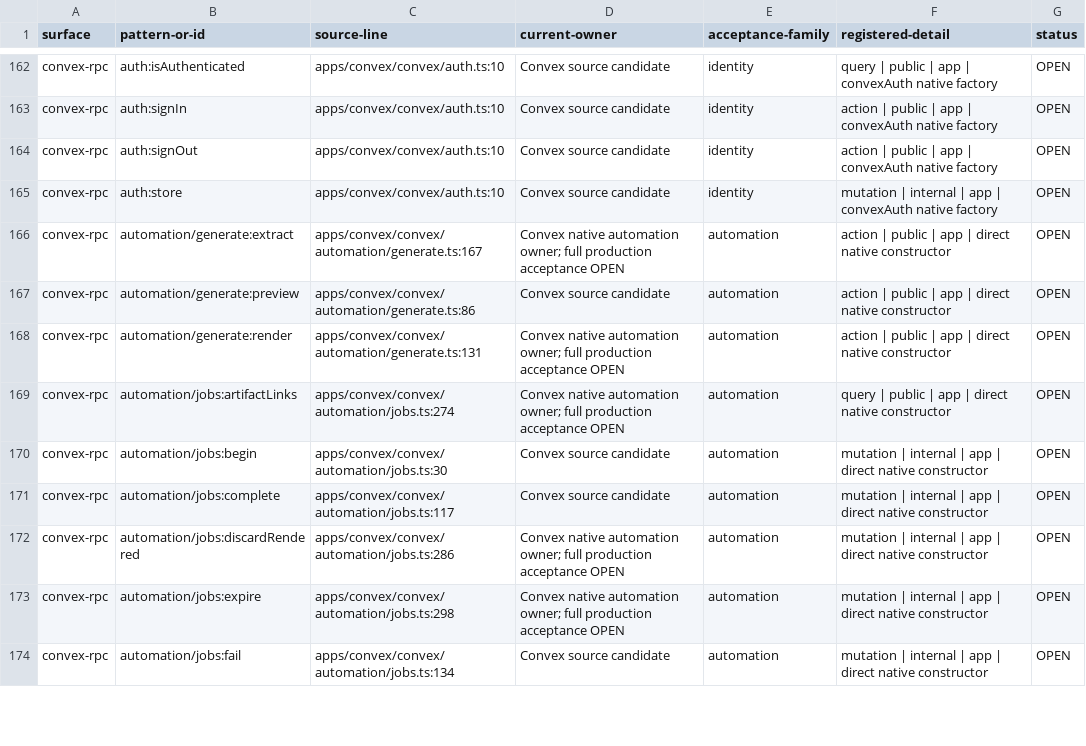
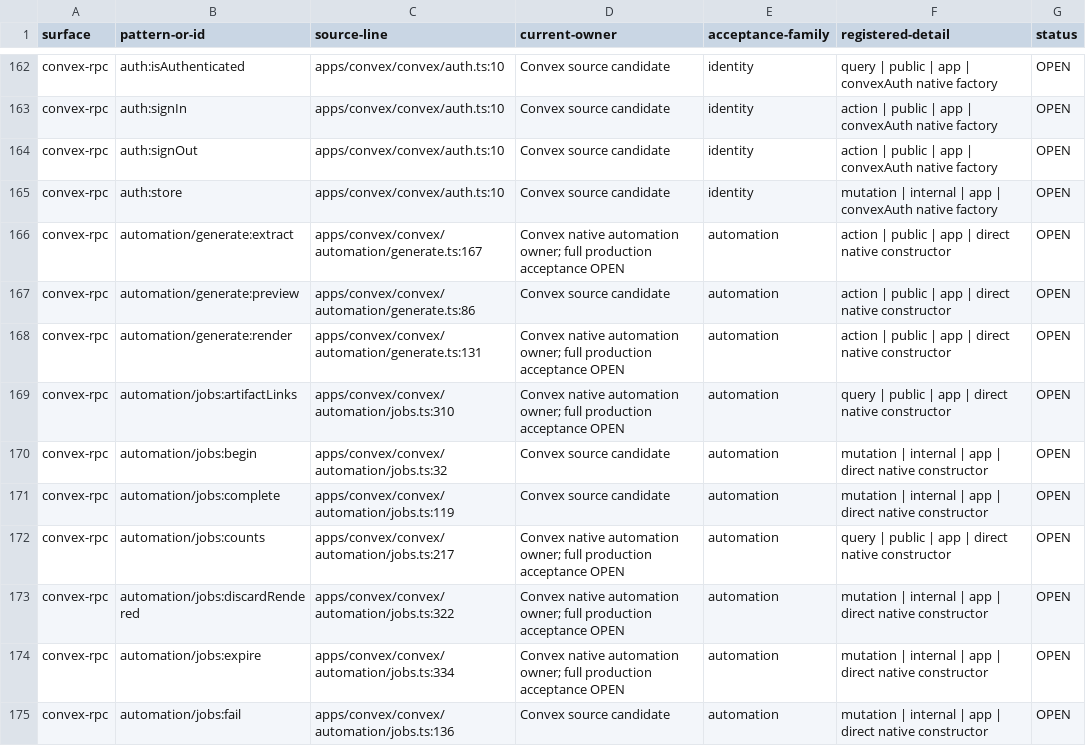
Before and after one commit to withsummon/summon-core-system, a TSV file: docs/migrations/convex/registered-native-surface-2026-09-28.tsv, drawn as a sheet; only a part is shown, gaps mark what is left out; the diff covers the shown part only.

Commit message:
docs(convex): reconcile current owners and serving evidence

```diff
--- a/docs/migrations/convex/registered-native-surface-2026-09-28.tsv
+++ b/docs/migrations/convex/registered-native-surface-2026-09-28.tsv
@@ -168,7 +168,8 @@ convex-rpc	automation/generate:preview	apps/convex/convex/automation/generate.ts
 convex-rpc	automation/generate:render	apps/convex/convex/automation/generate.ts:131	Convex native automation owner; full production acceptance OPEN	automation	action | public | app | direct native constructor	OPEN
-convex-rpc	automation/jobs:artifactLinks	apps/convex/convex/automation/jobs.ts:274	Convex native automation owner; full production acceptance OPEN	automation	query | public | app | direct native constructor	OPEN
-convex-rpc	automation/jobs:begin	apps/convex/convex/automation/jobs.ts:30	Convex source candidate	automation	mutation | internal | app | direct native constructor	OPEN
-convex-rpc	automation/jobs:complete	apps/convex/convex/automation/jobs.ts:117	Convex source candidate	automation	mutation | internal | app | direct native constructor	OPEN
-convex-rpc	automation/jobs:discardRendered	apps/convex/convex/automation/jobs.ts:286	Convex native automation owner; full production acceptance OPEN	automation	mutation | internal | app | direct native constructor	OPEN
-convex-rpc	automation/jobs:expire	apps/convex/convex/automation/jobs.ts:298	Convex native automation owner; full production acceptance OPEN	automation	mutation | internal | app | direct native constructor	OPEN
-convex-rpc	automation/jobs:fail	apps/convex/convex/automation/jobs.ts:134	Convex source candidate	automation	mutation | internal | app | direct native constructor	OPEN
+convex-rpc	automation/jobs:artifactLinks	apps/convex/convex/automation/jobs.ts:310	Convex native automation owner; full production acceptance OPEN	automation	query | public | app | direct native constructor	OPEN
+convex-rpc	automation/jobs:begin	apps/convex/convex/automation/jobs.ts:32	Convex source candidate	automation	mutation | internal | app | direct native constructor	OPEN
+convex-rpc	automation/jobs:complete	apps/convex/convex/automation/jobs.ts:119	Convex source candidate	automation	mutation | internal | app | direct native constructor	OPEN
+convex-rpc	automation/jobs:counts	apps/convex/convex/automation/jobs.ts:217	Convex native automation owner; full production acceptance OPEN	automation	query | public | app | direct native constructor	OPEN
+convex-rpc	automation/jobs:discardRendered	apps/convex/convex/automation/jobs.ts:322	Convex native automation owner; full production acceptance OPEN	automation	mutation | internal | app | direct native constructor	OPEN
+convex-rpc	automation/jobs:expire	apps/convex/convex/automation/jobs.ts:334	Convex native automation owner; full production acceptance OPEN	automation	mutation | internal | app | direct native constructor	OPEN
+convex-rpc	automation/jobs:fail	apps/convex/convex/automation/jobs.ts:136	Convex source candidate	automation	mutation | internal | app | direct native constructor	OPEN
```
Also changed, not shown: 3 added rows and 33 edited cells elsewhere in this file, docs/migrations/convex/registered-surface-2026-09-28.tsv, 2 other files.
